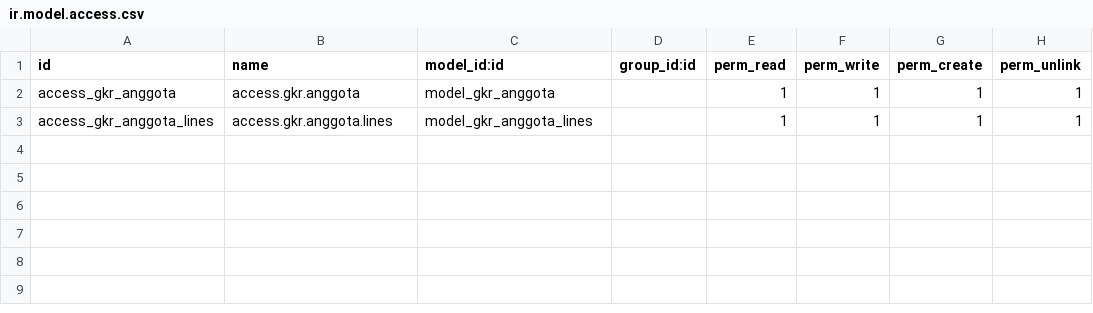
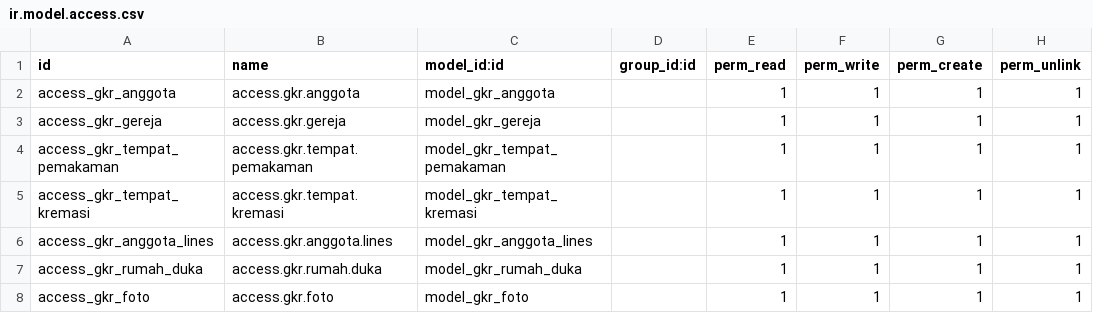
Before and after one commit to 10thjeh/gkr-odoo, a CSV file: security/ir.model.access.csv, drawn as a sheet.

```diff
--- a/security/ir.model.access.csv
+++ b/security/ir.model.access.csv
@@ -2,2 +2,7 @@ id,name,model_id:id,group_id:id,perm_read,perm_write,perm_create,perm_unlink
 access_gkr_anggota,access.gkr.anggota,model_gkr_anggota,,1,1,1,1
+access_gkr_gereja,access.gkr.gereja,model_gkr_gereja,,1,1,1,1
+access_gkr_tempat_pemakaman,access.gkr.tempat.pemakaman,model_gkr_tempat_pemakaman,,1,1,1,1
+access_gkr_tempat_kremasi,access.gkr.tempat.kremasi,model_gkr_tempat_kremasi,,1,1,1,1
 access_gkr_anggota_lines,access.gkr.anggota.lines,model_gkr_anggota_lines,,1,1,1,1
+access_gkr_rumah_duka,access.gkr.rumah.duka,model_gkr_rumah_duka,,1,1,1,1
+access_gkr_foto,access.gkr.foto,model_gkr_foto,,1,1,1,1
```
Also changed, not shown: 9 other files.
